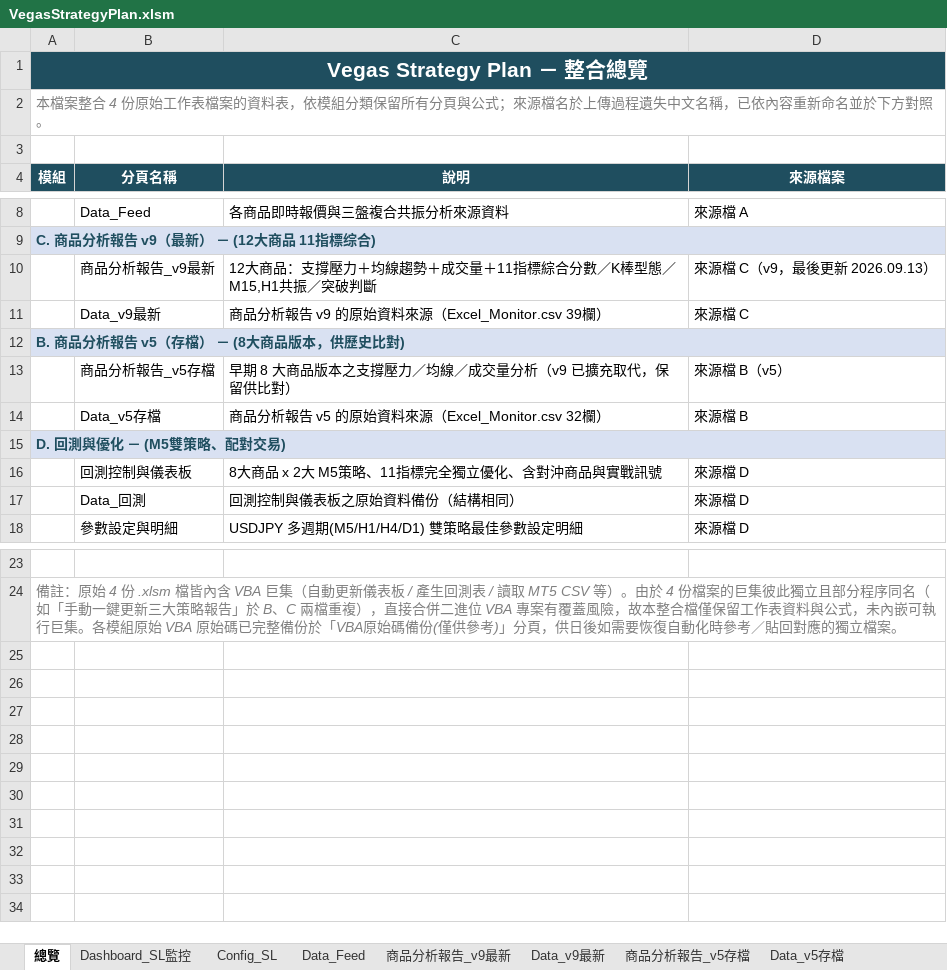
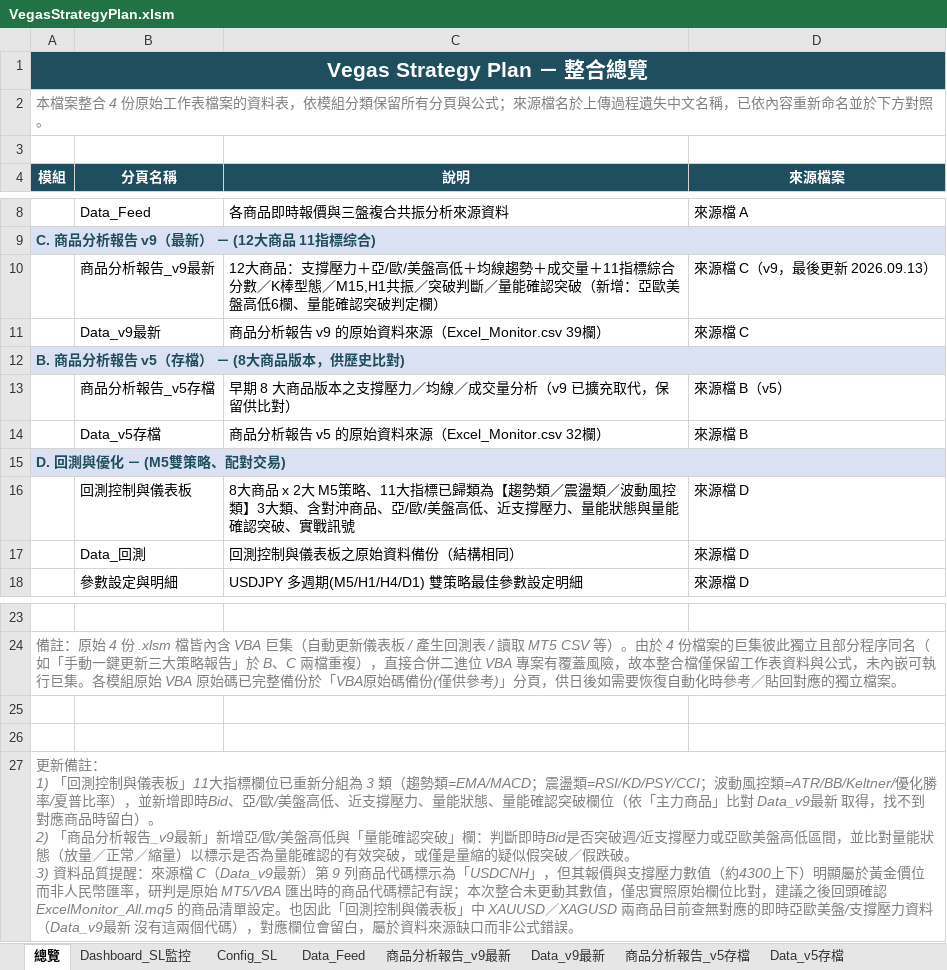
Before and after one commit to soso7799/mt_ea, an Excel workbook: VegasStrategyPlan.xlsm, sheet 總覽, drawn as a sheet; only a part is shown, gaps mark what is left out; values as stored, in another font and other column widths than the file's, no borders; ↵ is a line break in a cell; the diff names each change by its address in the sheet, - before the commit and + after, or states it on an @@ line.

```diff
--- a/VegasStrategyPlan.xlsm (sheet 總覽)
+++ b/VegasStrategyPlan.xlsm (sheet 總覽)
-C10 (說明): …撐壓力＋均線趨勢＋成交量＋11指標綜合分數／K棒型態／M15,H1共振／突破判斷
+C10 (說明): …撐壓力＋亞/歐/美盤高低＋均線趨勢＋成交量＋11指標綜合分數／K棒型態／M15,H1共振／突破判斷／量能確認突破（新增：亞歐美盤高低6欄、量能確認突破判定欄）
-C16 (說明): …策略、11指標完全獨立優化、含對沖商品與實戰訊號
+C16 (說明): …策略、11大指標已歸類為【趨勢類／震盪類／波動風控類】3大類、含對沖商品、亞/歐/美盤高低、近支撐壓力、量能狀態與量能確認突破、實戰訊號
+row 25: (empty)
+row 26: (empty)
+row 27: 更新備註： ↵ 1) 「回測控制與儀表板」11大指標欄位已重新分組為 3 類（趨勢類=EMA/MACD；震盪類=RSI/KD/PSY/CCI；波動風控類=ATR/BB/Keltner/優化勝率/夏普比率），並新增即時Bid、亞/歐/美盤高低、近支撐壓力、量能狀態、量能確認突破欄位（依「主力商品」比對 Data_v9最新 取得，找不到對應商品時留白）。 ↵ 2) 「商品分析報告_v9最新」新增亞/歐/美盤高低與「量能確認突破」欄：判斷即時Bid是否突破週/近支撐壓力或亞歐美盤高低區間，並比對量能狀態（放量／正常／縮量）以標示是否為量能確認的有效突破，或僅是量縮的疑似假突破／假跌破。 ↵ 3) 資料品質提醒：來源檔 C（Data_v9最新）第 9 列商品代碼標示為「USDCNH」，但其報價與支撐壓力數值（約4300上下）明顯屬於黃金價位而非人民幣匯率，研判是原始 MT5/VBA 匯出時的商品代碼標記有誤；本次整合未更動其數值，僅忠實照原始欄位比對，建議之後回頭確認 ExcelMonitor_All.mq5 的商品清單設定。也因此「回測控制與儀表板」中 XAUUSD／XAGUSD 兩商品目前查無對應的即時亞歐美盤/支撐壓力資料（Data_v9最新 沒有這兩個代碼），對應欄位會留白，屬於資料來源缺口而非公式錯誤。
```
Also changed, not shown: sheet 回測控制與儀表板, sheet 商品分析報告_v9最新.
